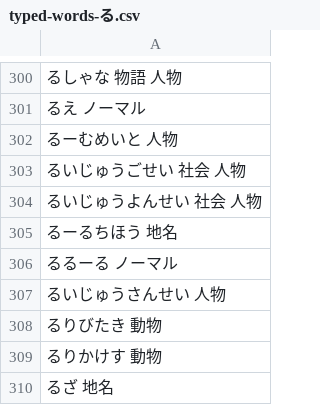
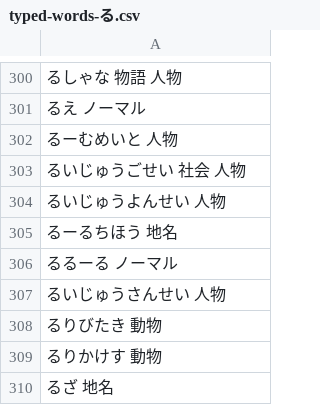
Before and after one commit to lighter-depth/DictionaryForSB, a CSV file: plain/typed-words-る.csv, drawn as a sheet; only a part is shown, gaps mark what is left out.

Commit message:
Update typed-words-る.csv

```diff
--- a/plain/typed-words-る.csv
+++ b/plain/typed-words-る.csv
@@ -303,3 +303,3 @@
 るいじゅうごせい 社会 人物
-るいじゅうよんせい 社会 人物
+るいじゅうよんせい 人物
 るーるちほう 地名
```
